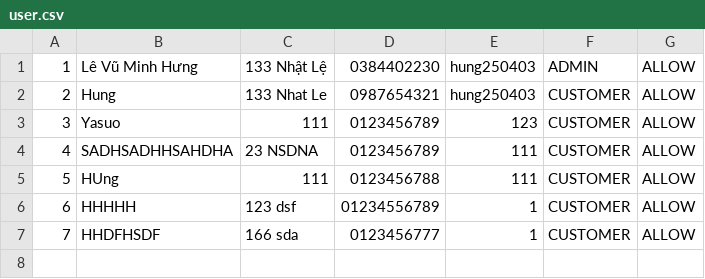
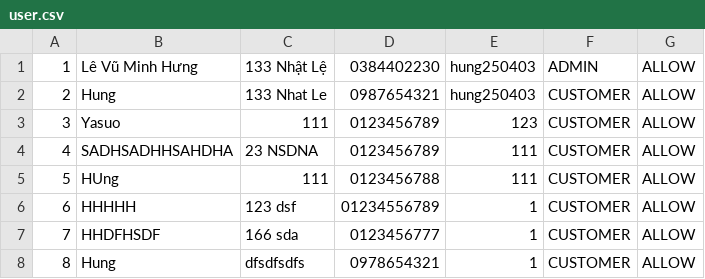
Before and after one commit to H25555/Library_Manage_System, a CSV file: Library_Manage_System/data/user.csv, drawn as a sheet.

```diff
--- a/Library_Manage_System/data/user.csv
+++ b/Library_Manage_System/data/user.csv
@@ -7 +7,2 @@
 7,HHDFHSDF,166 sda,0123456777,1,CUSTOMER,ALLOW
+8,Hung,dfsdfsdfs,0978654321,1,CUSTOMER,ALLOW
```
Also changed, not shown: Library_Manage_System/data/book.csv, Library_Manage_System/data/borrowbook.csv, 8 other files.
